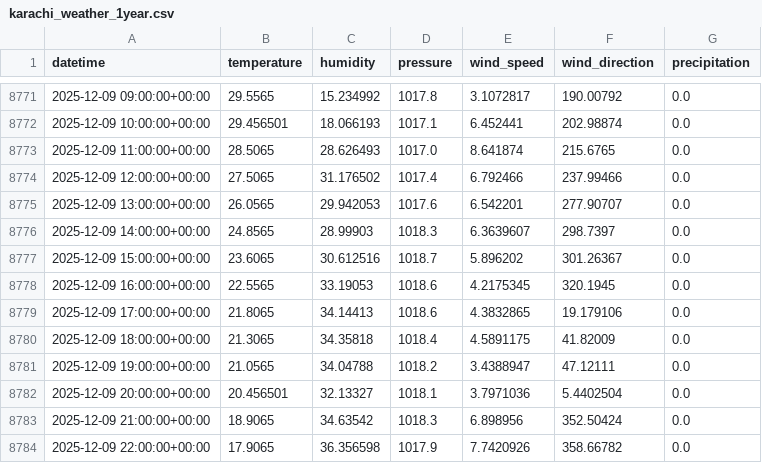
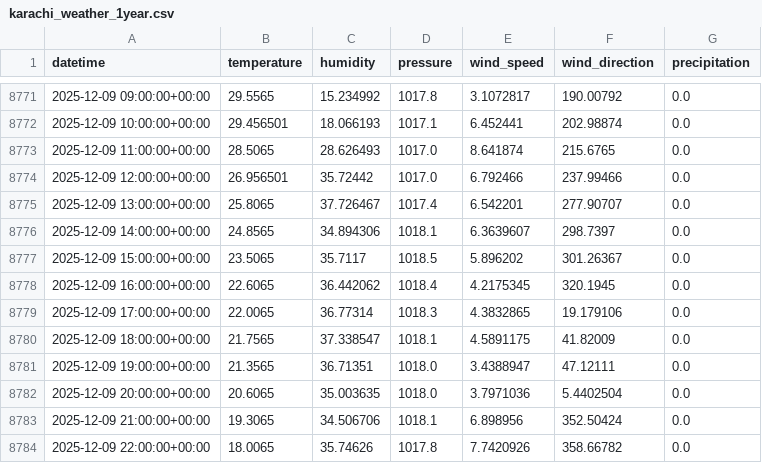
Before and after one commit to AhsanAli-exe/10Pearls-Aqi-Prediction, a CSV file: aqi_prediction_project/data/karachi_weather_1year.csv, drawn as a sheet; only a part is shown, gaps mark what is left out; the diff covers the shown part only.

```diff
--- a/aqi_prediction_project/data/karachi_weather_1year.csv
+++ b/aqi_prediction_project/data/karachi_weather_1year.csv
@@ -8773,12 +8773,12 @@ datetime,temperature,humidity,pressure,wind_speed,wind_direction,precipitation
 2025-12-09 11:00:00+00:00,28.5065,28.626493,1017.0,8.641874,215.6765,0.0
-2025-12-09 12:00:00+00:00,27.5065,31.176502,1017.4,6.792466,237.99466,0.0
-2025-12-09 13:00:00+00:00,26.0565,29.942053,1017.6,6.542201,277.90707,0.0
-2025-12-09 14:00:00+00:00,24.8565,28.99903,1018.3,6.3639607,298.7397,0.0
-2025-12-09 15:00:00+00:00,23.6065,30.612516,1018.7,5.896202,301.26367,0.0
-2025-12-09 16:00:00+00:00,22.5565,33.19053,1018.6,4.2175345,320.1945,0.0
-2025-12-09 17:00:00+00:00,21.8065,34.14413,1018.6,4.3832865,19.179106,0.0
-2025-12-09 18:00:00+00:00,21.3065,34.35818,1018.4,4.5891175,41.82009,0.0
-2025-12-09 19:00:00+00:00,21.0565,34.04788,1018.2,3.4388947,47.12111,0.0
-2025-12-09 20:00:00+00:00,20.456501,32.13327,1018.1,3.7971036,5.4402504,0.0
-2025-12-09 21:00:00+00:00,18.9065,34.63542,1018.3,6.898956,352.50424,0.0
-2025-12-09 22:00:00+00:00,17.9065,36.356598,1017.9,7.7420926,358.66782,0.0
+2025-12-09 12:00:00+00:00,26.956501,35.72442,1017.0,6.792466,237.99466,0.0
+2025-12-09 13:00:00+00:00,25.8065,37.726467,1017.4,6.542201,277.90707,0.0
+2025-12-09 14:00:00+00:00,24.8565,34.894306,1018.1,6.3639607,298.7397,0.0
+2025-12-09 15:00:00+00:00,23.5065,35.7117,1018.5,5.896202,301.26367,0.0
+2025-12-09 16:00:00+00:00,22.6065,36.442062,1018.4,4.2175345,320.1945,0.0
+2025-12-09 17:00:00+00:00,22.0065,36.77314,1018.3,4.3832865,19.179106,0.0
+2025-12-09 18:00:00+00:00,21.7565,37.338547,1018.1,4.5891175,41.82009,0.0
+2025-12-09 19:00:00+00:00,21.3565,36.71351,1018.0,3.4388947,47.12111,0.0
+2025-12-09 20:00:00+00:00,20.6065,35.003635,1018.0,3.7971036,5.4402504,0.0
+2025-12-09 21:00:00+00:00,19.3065,34.506706,1018.1,6.898956,352.50424,0.0
+2025-12-09 22:00:00+00:00,18.0065,35.74626,1017.8,7.7420926,358.66782,0.0
```
Also changed, not shown: 2 edited cells elsewhere in this file, aqi_prediction_project/data/karachi_air_quality_1year.csv.
